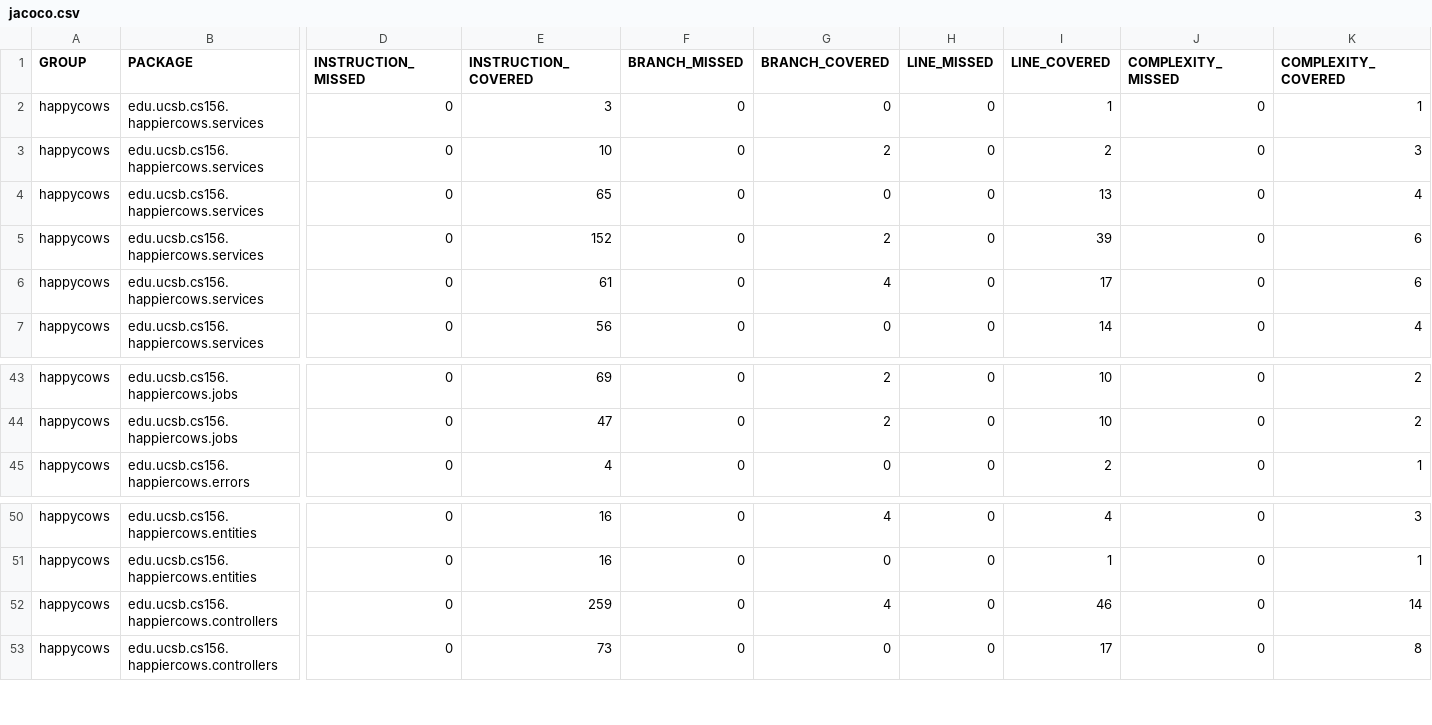
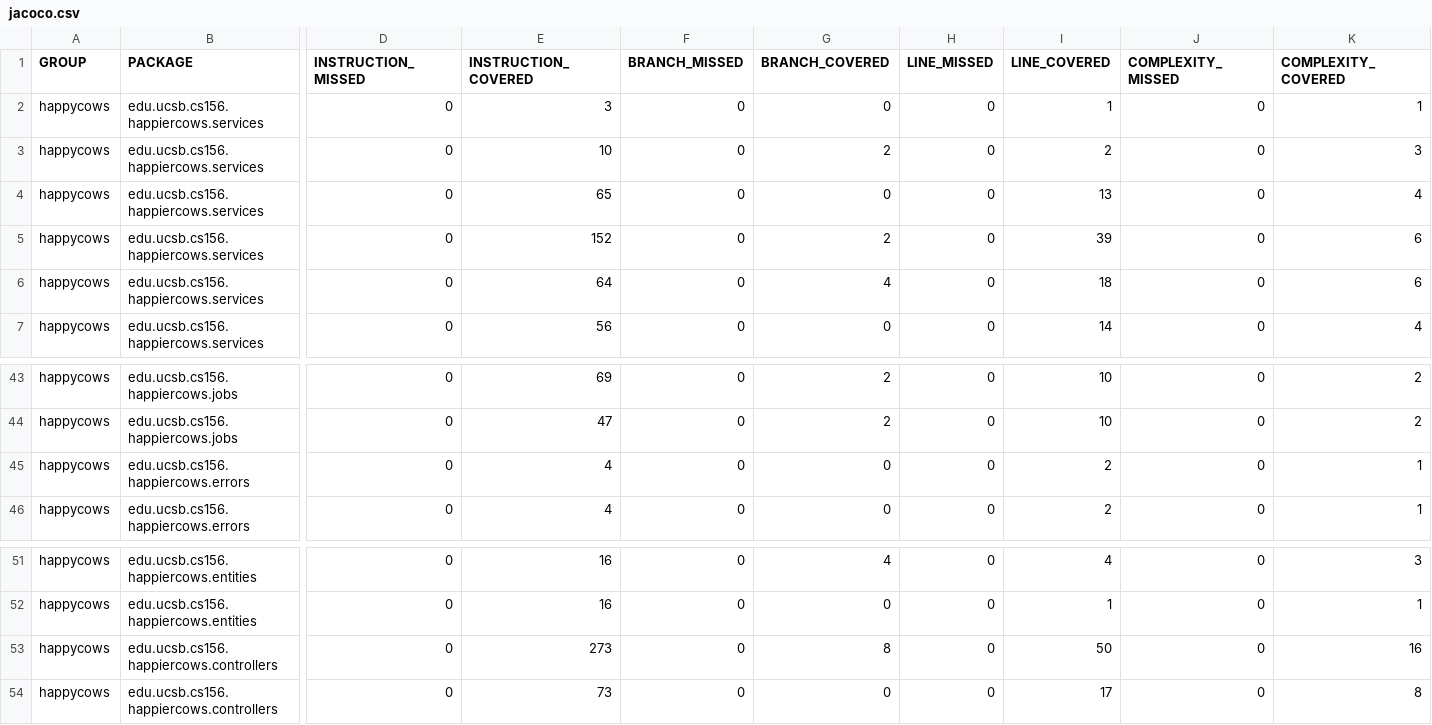
Before and after one commit to ucsb-cs156-s26/proj-happycows-s26-14, a CSV file: prs/56/jacoco/jacoco.csv, drawn as a sheet; only a part is shown, gaps mark what is left out; addresses are those after the commit; rows hold the shown columns only; the diff names each change by its address in the sheet, - before the commit and + after, or states it on an @@ line.

Commit message:
Deploying to gh-pages from @ ucsb-cs156-s26/proj-happycows-s26-14@308428a2819fff8b822f1094fccbfb6b8dbb3d14 🚀

```diff
--- a/prs/56/jacoco/jacoco.csv
+++ b/prs/56/jacoco/jacoco.csv
-E6 (INSTRUCTION_COVERED): 61
+E6 (INSTRUCTION_COVERED): 64
-I6 (LINE_COVERED): 17
+I6 (LINE_COVERED): 18
+row 45: happycows | edu.ucsb.cs156.happiercows.errors | 0 | 4 | 0 | 0 | 0 | 2 | 0 | 1
-E53 (INSTRUCTION_COVERED): 259
+E53 (INSTRUCTION_COVERED): 273
-G53 (BRANCH_COVERED): 4
+G53 (BRANCH_COVERED): 8
-I53 (LINE_COVERED): 46
+I53 (LINE_COVERED): 50
-K53 (COMPLEXITY_COVERED): 14
+K53 (COMPLEXITY_COVERED): 16
```
Also changed, not shown: 17 other files.
